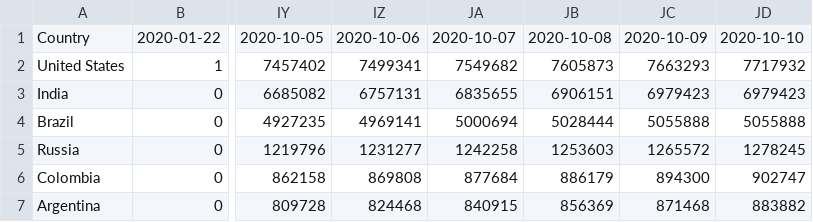
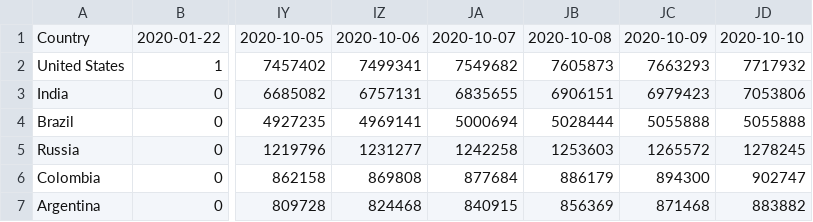
Before and after one commit to coviddata/coviddata, a CSV file: docs/v1/countries/cases.csv, drawn as a sheet; only a part is shown, gaps mark what is left out; the diff names each change by its address in the sheet, - before the commit and + after, or states it on an @@ line.

```diff
--- a/docs/v1/countries/cases.csv
+++ b/docs/v1/countries/cases.csv
-JD3: 6979423
+JD3: 7053806
```
Also changed, not shown: docs/v1/countries/deaths.csv, docs/v1/countries/recoveries.csv, 7 other files.
